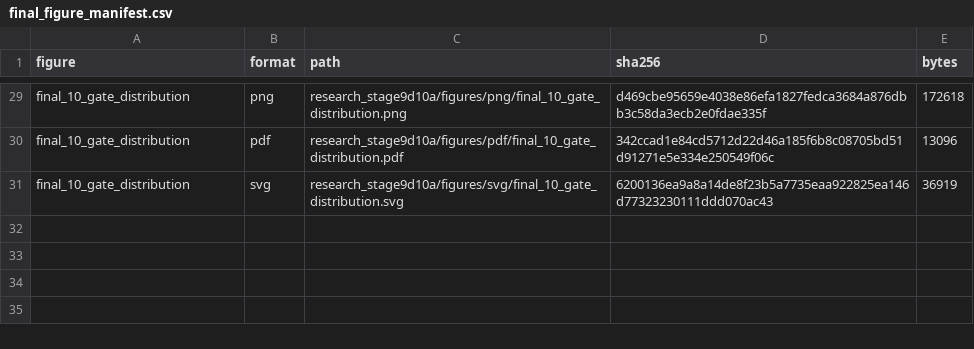
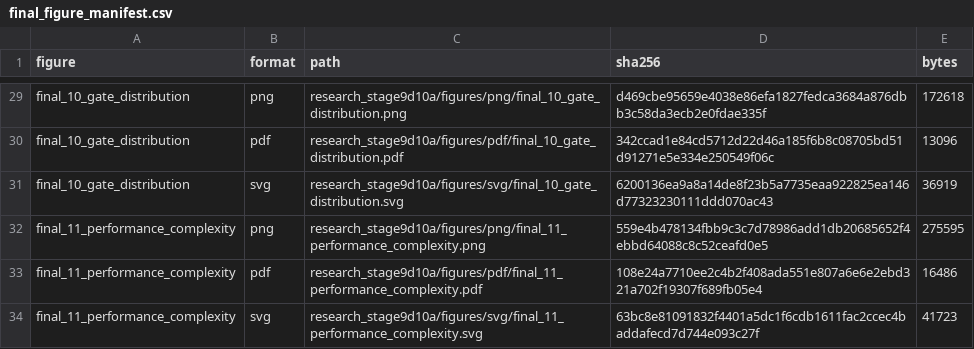
Before and after one commit to ankita6876/bangla-sentiment-research, a CSV file: research_stage9d10a/tables/final_figure_manifest.csv, drawn as a sheet; only a part is shown, gaps mark what is left out.

Commit message:
Preserve figure final_11_performance_complexity

```diff
--- a/research_stage9d10a/tables/final_figure_manifest.csv
+++ b/research_stage9d10a/tables/final_figure_manifest.csv
@@ -31 +31,4 @@ final_10_gate_distribution,pdf,research_stage9d10a/figures/pdf/final_10_gate_dis
 final_10_gate_distribution,svg,research_stage9d10a/figures/svg/final_10_gate_distribution.svg,6200136ea9a8a14de8f23b5a7735eaa922825ea146d77323230111ddd070ac43,36919
+final_11_performance_complexity,png,research_stage9d10a/figures/png/final_11_performance_complexity.png,559e4b478134fbb9c3c7d78986add1db20685652f4ebbd64088c8c52ceafd0e5,275595
+final_11_performance_complexity,pdf,research_stage9d10a/figures/pdf/final_11_performance_complexity.pdf,108e24a7710ee2c4b2f408ada551e807a6e6e2ebd321a702f19307f689fb05e4,16486
+final_11_performance_complexity,svg,research_stage9d10a/figures/svg/final_11_performance_complexity.svg,63bc8e81091832f4401a5dc1f6cdb1611fac2ccec4baddafecd7d744e093c27f,41723
```
Also changed, not shown: research_stage9d10a/tables/final_figure_captions.csv, 5 other files.
